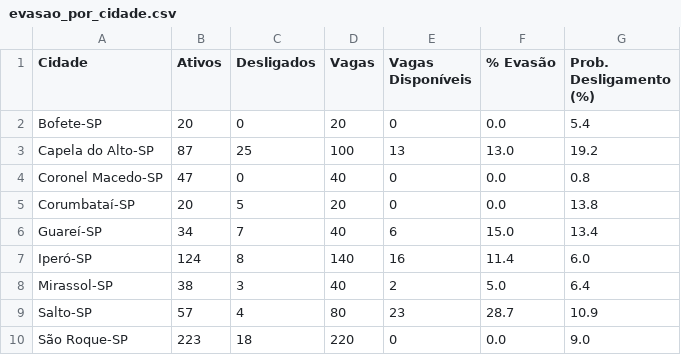
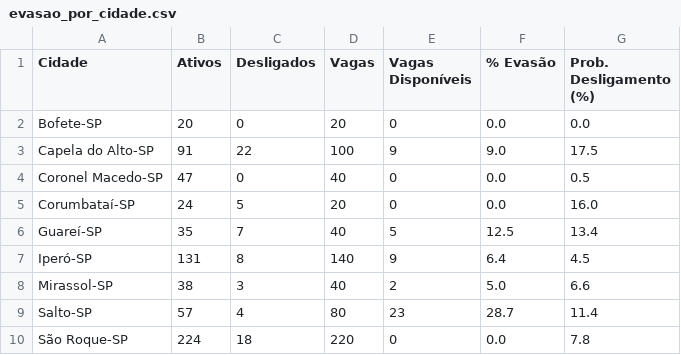
Before and after one commit to ProgramaFuturoCientista/relatorio-pfc, a CSV file: evasao_por_cidade.csv, drawn as a sheet.

```diff
--- a/evasao_por_cidade.csv
+++ b/evasao_por_cidade.csv
@@ -1,10 +1,10 @@
 Cidade,Ativos,Desligados,Vagas,Vagas Disponíveis,% Evasão,Prob. Desligamento (%)
-Bofete-SP,20,0,20,0,0.0,5.4
-Capela do Alto-SP,87,25,100,13,13.0,19.2
-Coronel Macedo-SP,47,0,40,0,0.0,0.8
-Corumbataí-SP,20,5,20,0,0.0,13.8
-Guareí-SP,34,7,40,6,15.0,13.4
-Iperó-SP,124,8,140,16,11.4,6.0
-Mirassol-SP,38,3,40,2,5.0,6.4
-Salto-SP,57,4,80,23,28.7,10.9
-São Roque-SP,223,18,220,0,0.0,9.0
+Bofete-SP,20,0,20,0,0.0,0.0
+Capela do Alto-SP,91,22,100,9,9.0,17.5
+Coronel Macedo-SP,47,0,40,0,0.0,0.5
+Corumbataí-SP,24,5,20,0,0.0,16.0
+Guareí-SP,35,7,40,5,12.5,13.4
+Iperó-SP,131,8,140,9,6.4,4.5
+Mirassol-SP,38,3,40,2,5.0,6.6
+Salto-SP,57,4,80,23,28.7,11.4
+São Roque-SP,224,18,220,0,0.0,7.8
```
Also changed, not shown: dados_completos.csv, evasao_por_supervisor.csv, 14 other files.
